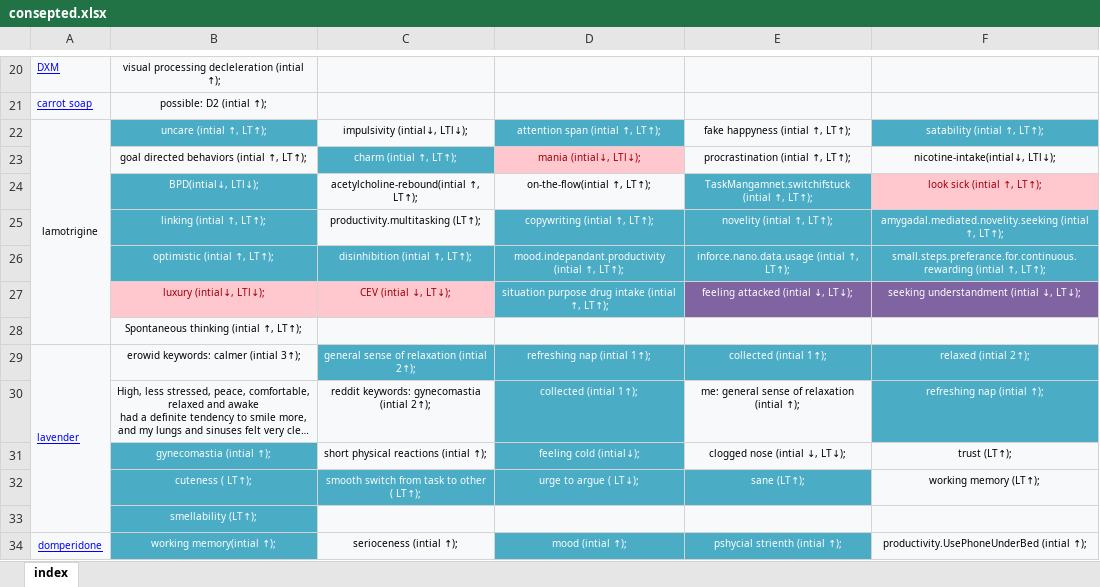
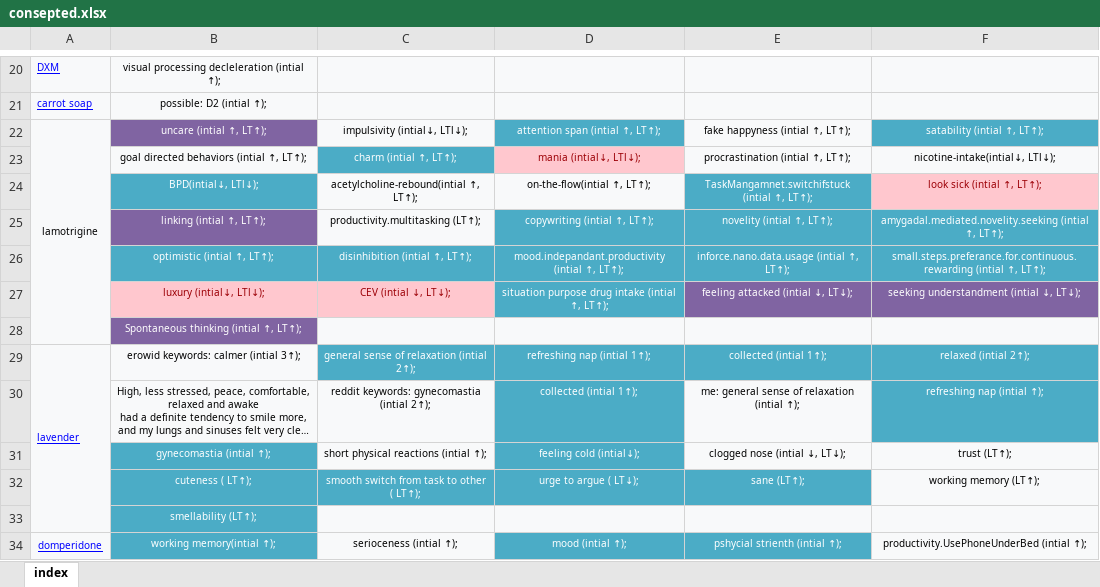
Before and after one commit to ibtisammidlet/alert-gene, an Excel workbook: res/consepted.xlsx, sheet index, drawn as a sheet; only a part is shown, gaps mark what is left out; long unchanged cells end in …; values as stored, in another font and other column widths than the file's, no borders; the diff names each change by its address in the sheet, - before the commit and + after, or states it on an @@ line.

```diff
--- a/res/consepted.xlsx (sheet index)
+++ b/res/consepted.xlsx (sheet index)
-B22 fill: #4BACC6
+B22 fill: #8064A2
-B25 fill: #4BACC6
+B25 fill: #8064A2
@@ B28 fill: #F8F9FA → #8064A2, text colour: black → #FFFFFF @@
```
Also changed, not shown: 1 other file.
